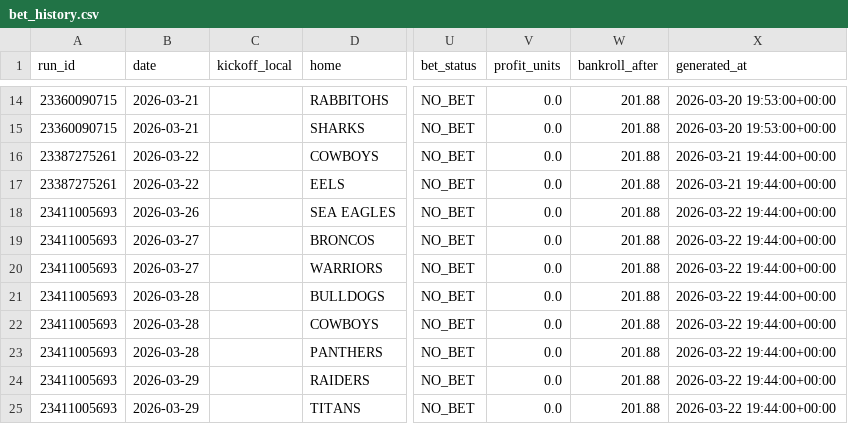
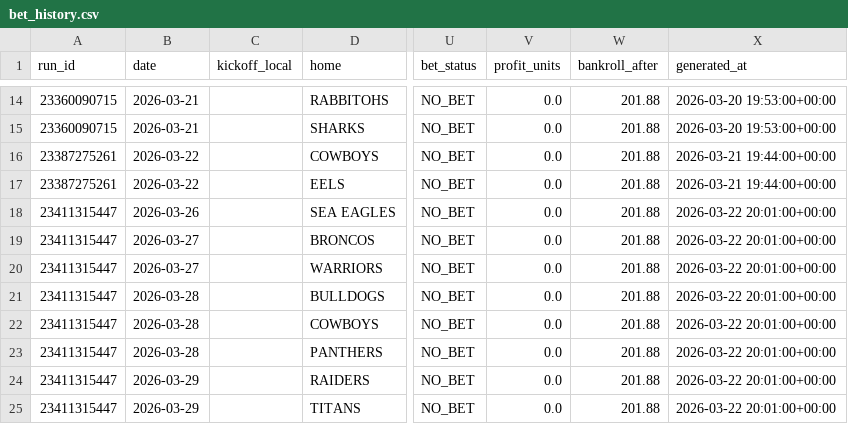
Before and after one commit to Rossdavo/nrl-ai-predictor, a CSV file: bet_history.csv, drawn as a sheet; only a part is shown, gaps mark what is left out; the diff names each change by its address in the sheet, - before the commit and + after, or states it on an @@ line.

```diff
--- a/bet_history.csv
+++ b/bet_history.csv
-A18:A25 (run_id): 23411005693
+A18:A25 (run_id): 23411315447
-X18:X25 (generated_at): 2026-03-22 19:44:00+00:00
+X18:X25 (generated_at): 2026-03-22 20:01:00+00:00
```
Also changed, not shown: odds.csv, odds_history.csv, 3 other files.
